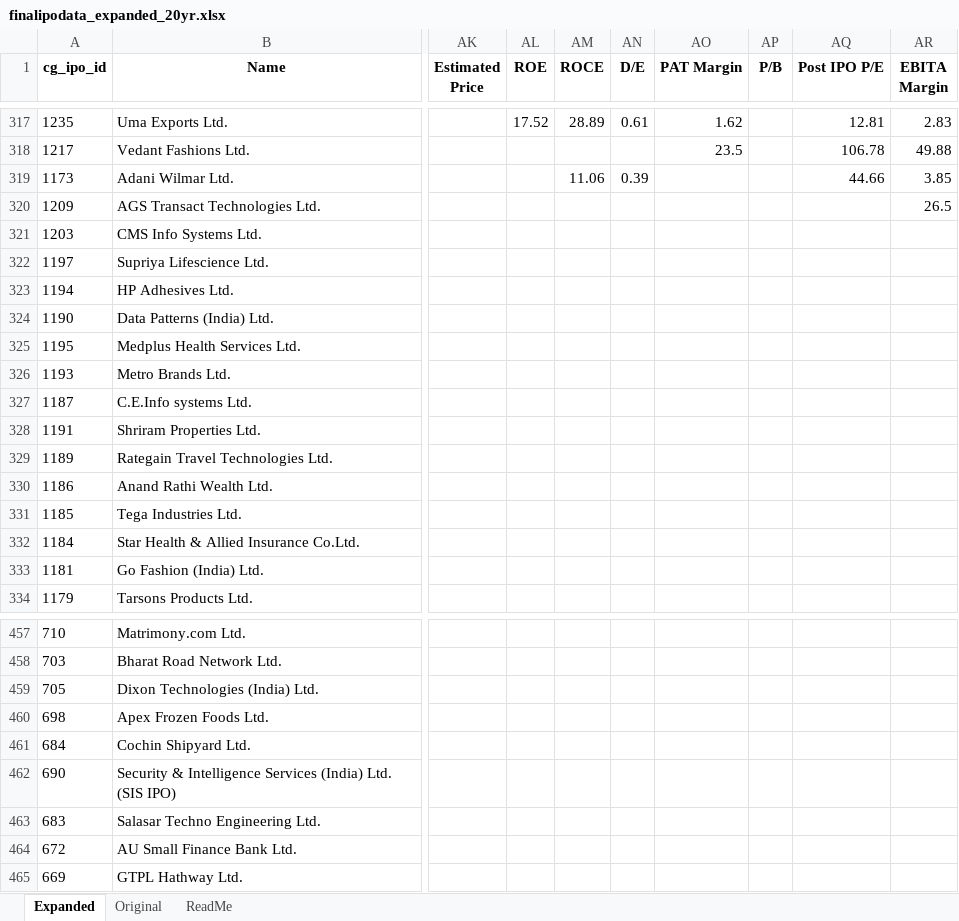
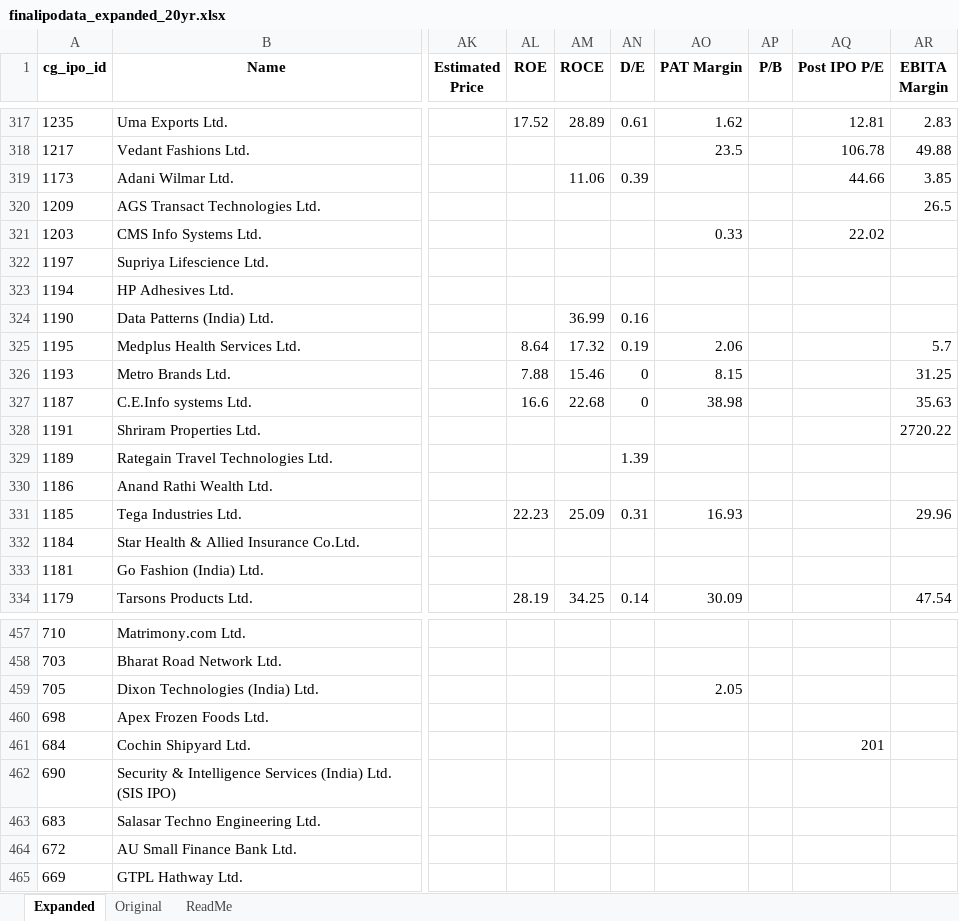
Before and after one commit to rohanbeingsocial/ipo-radar, an Excel workbook: ipodata/finalipodata_expanded_20yr.xlsx, sheet Expanded, drawn as a sheet; only a part is shown, gaps mark what is left out; values as stored, in another font and other column widths than the file's, no borders; the diff covers the shown part only; the diff names each change by its address in the sheet, - before the commit and + after, or states it on an @@ line.

```diff
--- a/ipodata/finalipodata_expanded_20yr.xlsx (sheet Expanded)
+++ b/ipodata/finalipodata_expanded_20yr.xlsx (sheet Expanded)
-AO321 (PAT Margin): (empty)
+AO321 (PAT Margin): 0.33
-AQ321 (Post IPO P/E): (empty)
+AQ321 (Post IPO P/E): 22.02
-AM324 (ROCE): (empty)
+AM324 (ROCE): 36.99
-AN324 (D/E): (empty)
+AN324 (D/E): 0.16
-AL325 (ROE): (empty)
+AL325 (ROE): 8.64
-AM325 (ROCE): (empty)
+AM325 (ROCE): 17.32
-AN325 (D/E): (empty)
+AN325 (D/E): 0.19
-AO325 (PAT Margin): (empty)
+AO325 (PAT Margin): 2.06
-AR325 (EBITA Margin): (empty)
+AR325 (EBITA Margin): 5.7
-AL326 (ROE): (empty)
+AL326 (ROE): 7.88
-AM326 (ROCE): (empty)
+AM326 (ROCE): 15.46
-AN326:AN327 (D/E): (empty)
+AN326:AN327 (D/E): 0
-AO326 (PAT Margin): (empty)
+AO326 (PAT Margin): 8.15
-AR326 (EBITA Margin): (empty)
+AR326 (EBITA Margin): 31.25
-AL327 (ROE): (empty)
+AL327 (ROE): 16.6
-AM327 (ROCE): (empty)
+AM327 (ROCE): 22.68
-AO327 (PAT Margin): (empty)
+AO327 (PAT Margin): 38.98
-AR327 (EBITA Margin): (empty)
+AR327 (EBITA Margin): 35.63
-AR328 (EBITA Margin): (empty)
+AR328 (EBITA Margin): 2720.22
-AN329 (D/E): (empty)
+AN329 (D/E): 1.39
-AL331 (ROE): (empty)
+AL331 (ROE): 22.23
-AM331 (ROCE): (empty)
+AM331 (ROCE): 25.09
-AN331 (D/E): (empty)
+AN331 (D/E): 0.31
-AO331 (PAT Margin): (empty)
+AO331 (PAT Margin): 16.93
-AR331 (EBITA Margin): (empty)
+AR331 (EBITA Margin): 29.96
-AL334 (ROE): (empty)
+AL334 (ROE): 28.19
-AM334 (ROCE): (empty)
+AM334 (ROCE): 34.25
-AN334 (D/E): (empty)
+AN334 (D/E): 0.14
-AO334 (PAT Margin): (empty)
+AO334 (PAT Margin): 30.09
-AR334 (EBITA Margin): (empty)
+AR334 (EBITA Margin): 47.54
-AO459 (PAT Margin): (empty)
+AO459 (PAT Margin): 2.05
-AQ461 (Post IPO P/E): (empty)
+AQ461 (Post IPO P/E): 201
```
Also changed, not shown: 196 edited cells elsewhere in this sheet, 40 other files.
